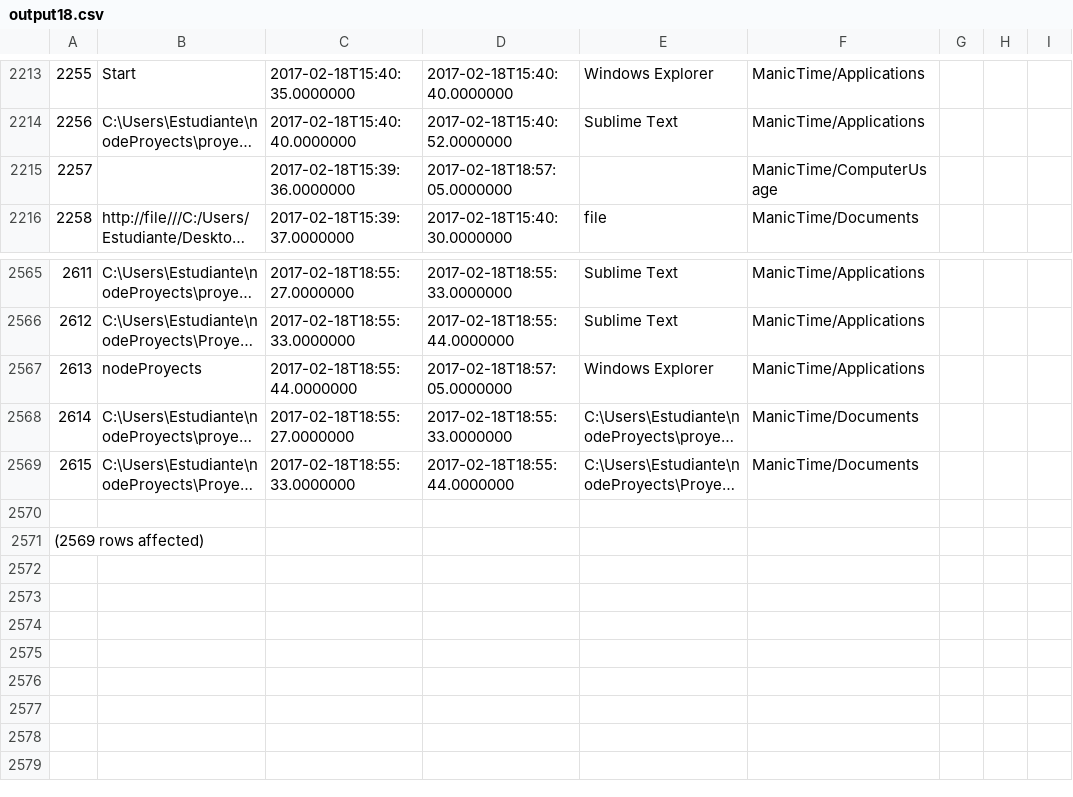
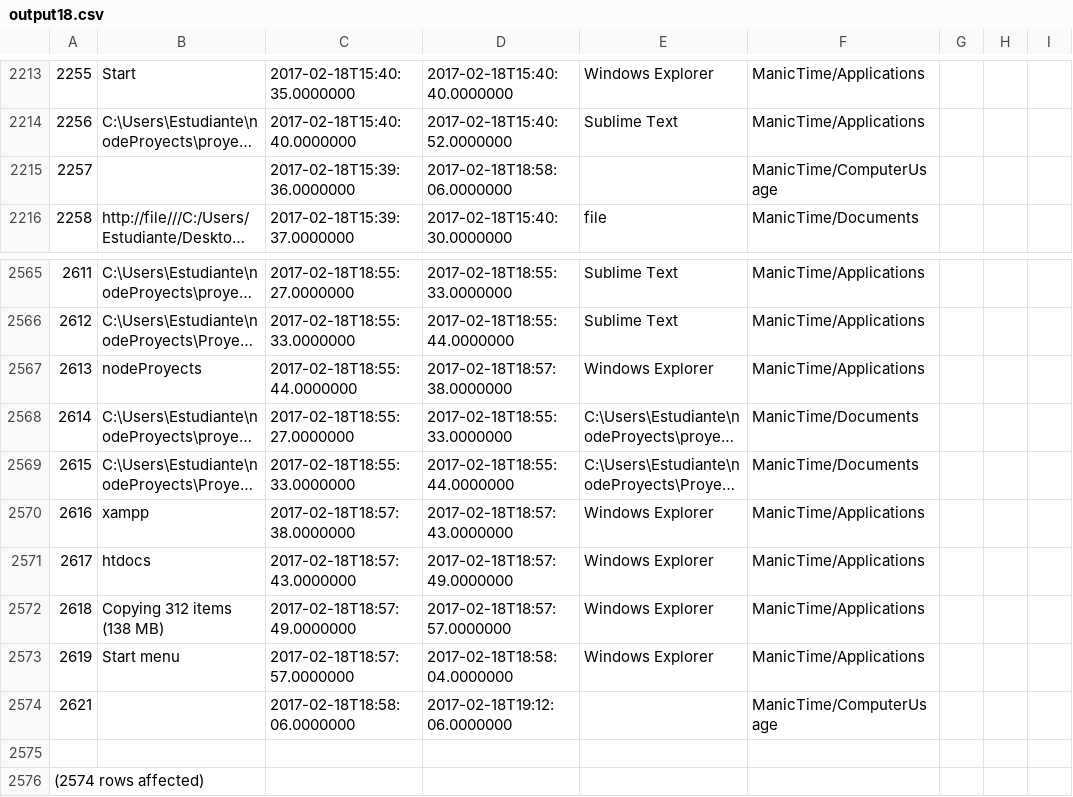
Before and after one commit to LeoEras/MTB, a CSV file: output18.csv, drawn as a sheet; only a part is shown, gaps mark what is left out; long unchanged cells end in …; addresses are those after the commit; the diff names each change by its address in the sheet, - before the commit and + after, or states it on an @@ line.

Commit message:
Update

```diff
--- a/output18.csv
+++ b/output18.csv
-D2215: 2017-02-18T18:57:05.0000000
+D2215: 2017-02-18T18:58:06.0000000
-D2567: 2017-02-18T18:57:05.0000000
+D2567: 2017-02-18T18:57:38.0000000
+row 2570: 2616 | xampp | 2017-02-18T18:57:38.0000000 | 2017-02-18T18:57:43.0000000 | Windows Explorer | ManicTime/Applications
+row 2571: 2617 | htdocs | 2017-02-18T18:57:43.0000000 | 2017-02-18T18:57:49.0000000 | Windows Explorer | ManicTime/Applications
+row 2572: 2618 | Copying 312 items (138 MB) | 2017-02-18T18:57:49.0000000 | 2017-02-18T18:57:57.0000000 | Windows Explorer | ManicTime/Applications
+row 2573: 2619 | Start menu | 2017-02-18T18:57:57.0000000 | 2017-02-18T18:58:04.0000000 | Windows Explorer | ManicTime/Applications
+row 2574: 2621 |  | 2017-02-18T18:58:06.0000000 | 2017-02-18T19:12:06.0000000 |  | ManicTime/ComputerUsage
@@ column A renumbered from row 2576 down @@
```
